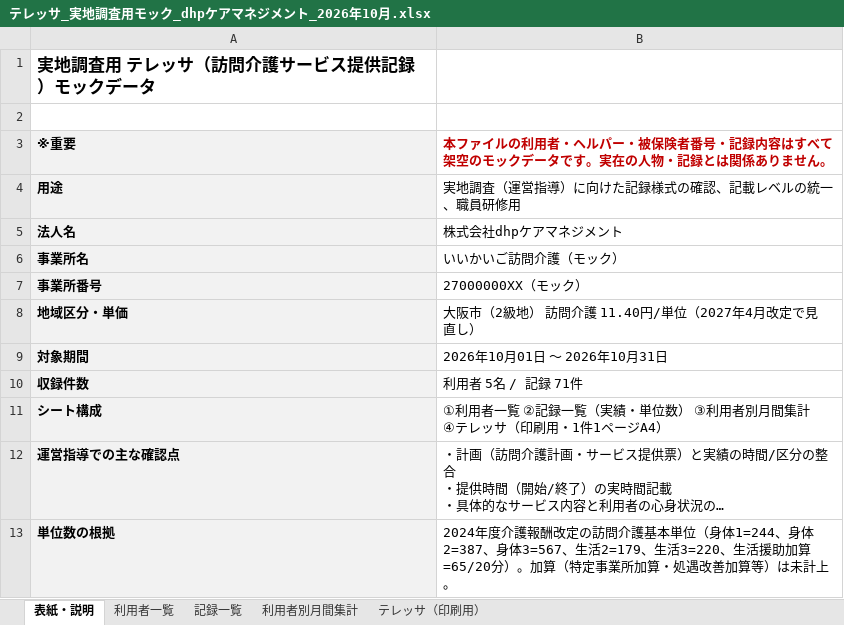
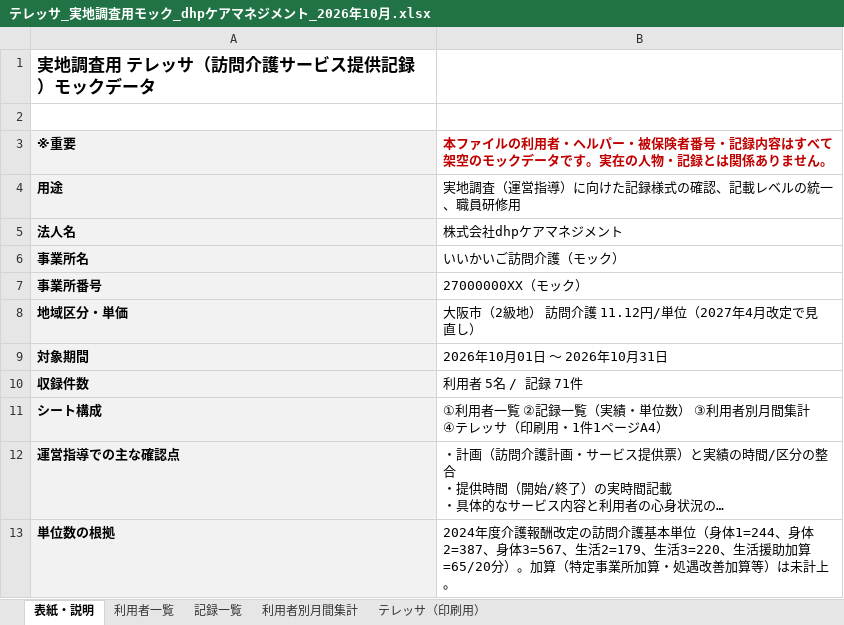
Before and after one commit to marron1984/kaigo, an Excel workbook: output/テレッサ_実地調査用モック_dhpケアマネジメント_2026年10月.xlsx, sheet 表紙・説明, drawn as a sheet; long unchanged cells end in …; values as stored, in another font and other column widths than the file's, no borders; the diff names each change by its address in the sheet, - before the commit and + after, or states it on an @@ line.

```diff
--- a/output/テレッサ_実地調査用モック_dhpケアマネジメント_2026年10月.xlsx (sheet 表紙・説明)
+++ b/output/テレッサ_実地調査用モック_dhpケアマネジメント_2026年10月.xlsx (sheet 表紙・説明)
-B8: 大阪市（2級地） 訪問介護 11.40円/単位（2027年4月改定で見直し）
+B8: 大阪市（2級地） 訪問介護 11.12円/単位（2027年4月改定で見直し）
```
Also changed, not shown: sheet 記録一覧, sheet 利用者別月間集計, 8 other files.
